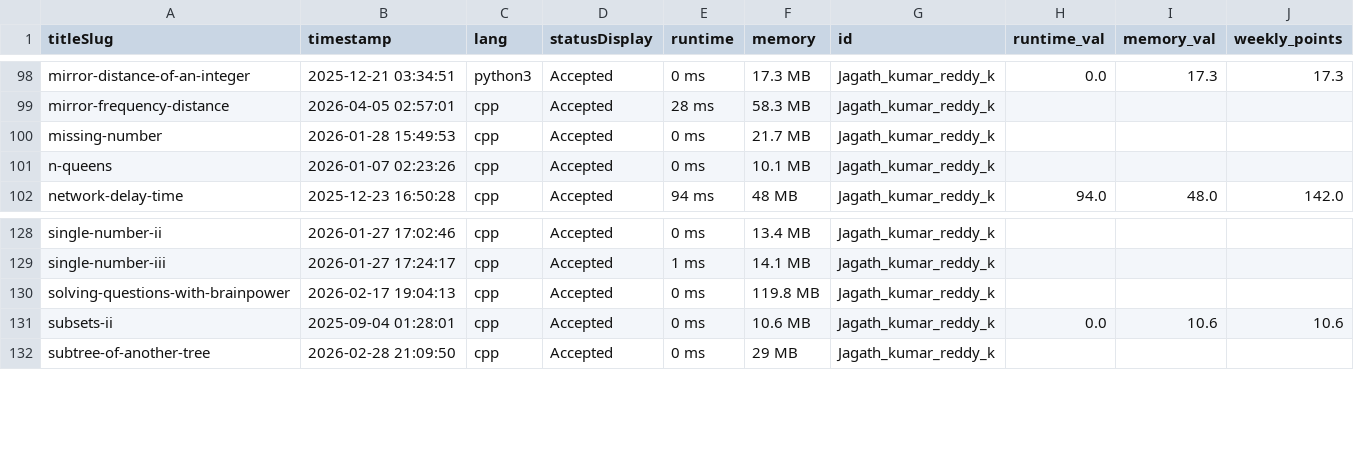
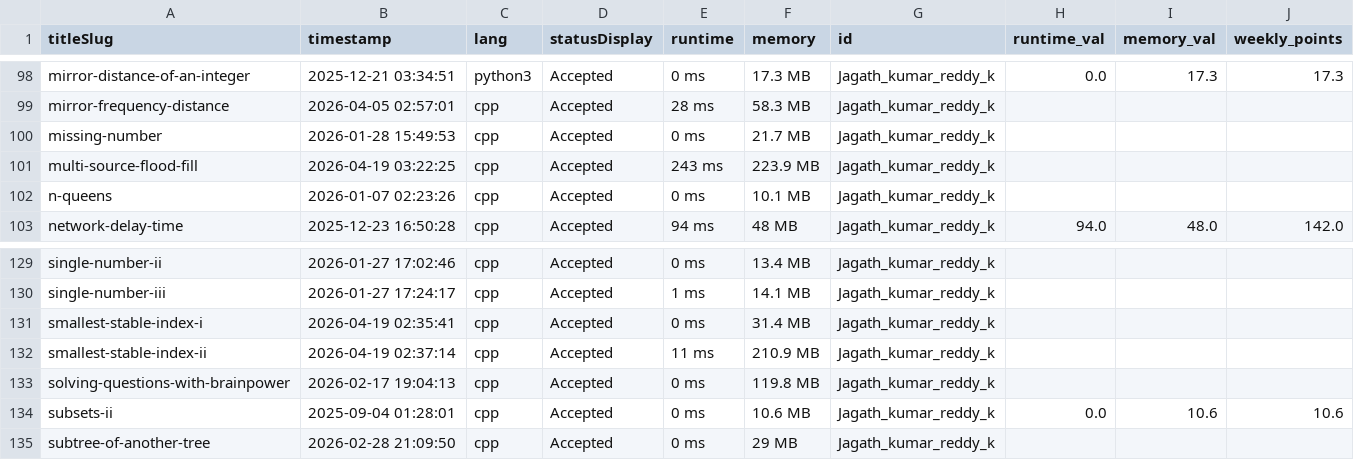
Before and after one commit to DSMLIUI/official-website, a CSV file: public/data/recent_ac_submissions.csv, drawn as a sheet; only a part is shown, gaps mark what is left out.

```diff
--- a/public/data/recent_ac_submissions.csv
+++ b/public/data/recent_ac_submissions.csv
@@ -100,2 +100,3 @@ mirror-frequency-distance,2026-04-05 02:57:01,cpp,Accepted,28 ms,58.3 MB,Jagath_
 missing-number,2026-01-28 15:49:53,cpp,Accepted,0 ms,21.7 MB,Jagath_kumar_reddy_k,,,
+multi-source-flood-fill,2026-04-19 03:22:25,cpp,Accepted,243 ms,223.9 MB,Jagath_kumar_reddy_k,,,
 n-queens,2026-01-07 02:23:26,cpp,Accepted,0 ms,10.1 MB,Jagath_kumar_reddy_k,,,
@@ -129,2 +130,4 @@ single-number-ii,2026-01-27 17:02:46,cpp,Accepted,0 ms,13.4 MB,Jagath_kumar_redd
 single-number-iii,2026-01-27 17:24:17,cpp,Accepted,1 ms,14.1 MB,Jagath_kumar_reddy_k,,,
+smallest-stable-index-i,2026-04-19 02:35:41,cpp,Accepted,0 ms,31.4 MB,Jagath_kumar_reddy_k,,,
+smallest-stable-index-ii,2026-04-19 02:37:14,cpp,Accepted,11 ms,210.9 MB,Jagath_kumar_reddy_k,,,
 solving-questions-with-brainpower,2026-02-17 19:04:13,cpp,Accepted,0 ms,119.8 MB,Jagath_kumar_reddy_k,,,
```
Also changed, not shown: public/data/leetcode_leaderboard.csv.
